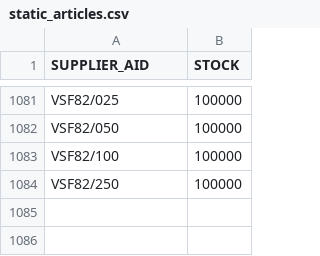
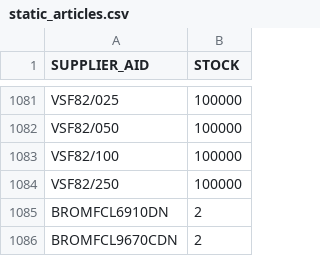
Before and after one commit to ShanLanar/bmecat-tool, a CSV file: lib/static_articles.csv, drawn as a sheet; only a part is shown, gaps mark what is left out.

```diff
--- a/lib/static_articles.csv
+++ b/lib/static_articles.csv
@@ -1084 +1084,3 @@ VSF82/100;100000
 VSF82/250;100000
+BROMFCL6910DN;2
+BROMFCL9670CDN;2
```
